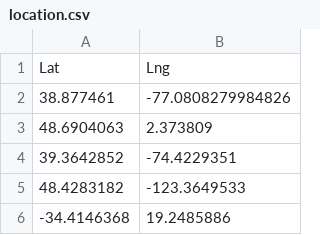
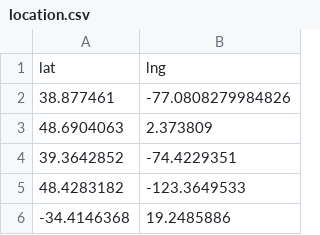
Before and after one commit to apwiley/datadump, a CSV file: location.csv, drawn as a sheet; only a part is shown.

Commit message:
nnf

```diff
--- a/location.csv
+++ b/location.csv
@@ -1,2 +1,2 @@
-Lat,Lng
+lat,lng
 38.877461,-77.0808279984826
```
